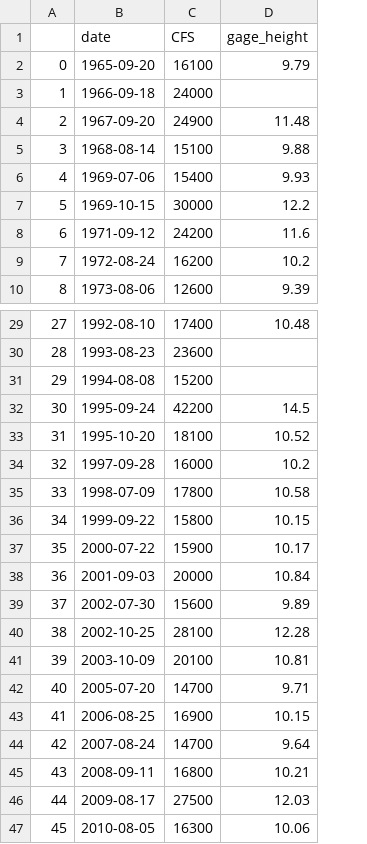
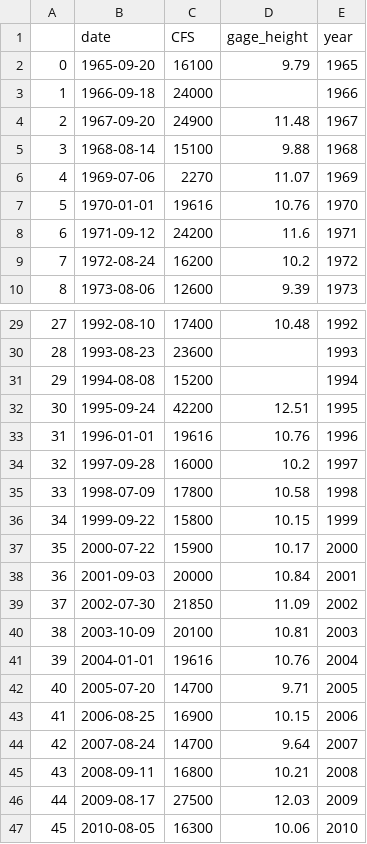
Before and after one commit to hillari/project-runcast, a CSV file: data/stream-data/streamflow-Soldotna.csv, drawn as a sheet; only a part is shown, gaps mark what is left out; the diff names each change by its address in the sheet, - before the commit and + after, or states it on an @@ line.

Commit message:
Imputed missing values & averaged duplicates for KR Cooper Landing and Soldotna streamflow

```diff
--- a/data/stream-data/streamflow-Soldotna.csv
+++ b/data/stream-data/streamflow-Soldotna.csv
+column E (year), rows 2-10: 1965 | 1966 | 1967 | 1968 | 1969 | 1970 | 1971 | 1972 | 1973; rows 29-47: 1992 | 1993 | 1994 | 1995 | 1996 | 1997 | 1998 | 1999 | 2000 | 2001 | 2002 | 2003 | 2004 | 2005 | 2006 | 2007 | 2008 | 2009 | 2010
-C6 (CFS): 15400
+C6 (CFS): 2270
-D6 (gage_height): 9.93
+D6 (gage_height): 11.07
-B7 (date): 1969-10-15
+B7 (date): 1970-01-01
-C7 (CFS): 30000
+C7 (CFS): 19616
-D7 (gage_height): 12.2
+D7 (gage_height): 10.76
-D32 (gage_height): 14.5
+D32 (gage_height): 12.51
-B33 (date): 1995-10-20
+B33 (date): 1996-01-01
-C33 (CFS): 18100
+C33 (CFS): 19616
-D33 (gage_height): 10.52
+D33 (gage_height): 10.76
-C39 (CFS): 15600
+C39 (CFS): 21850
-D39 (gage_height): 9.89
+D39 (gage_height): 11.09
-B40 (date): 2002-10-25
+B40 (date): 2003-10-09
-C40 (CFS): 28100
+C40 (CFS): 20100
-D40 (gage_height): 12.28
+D40 (gage_height): 10.81
-B41 (date): 2003-10-09
+B41 (date): 2004-01-01
-C41 (CFS): 20100
+C41 (CFS): 19616
-D41 (gage_height): 10.81
+D41 (gage_height): 10.76
```
Also changed, not shown: data/stream-data/streamflow-CooperLanding.csv, 1 other file.
